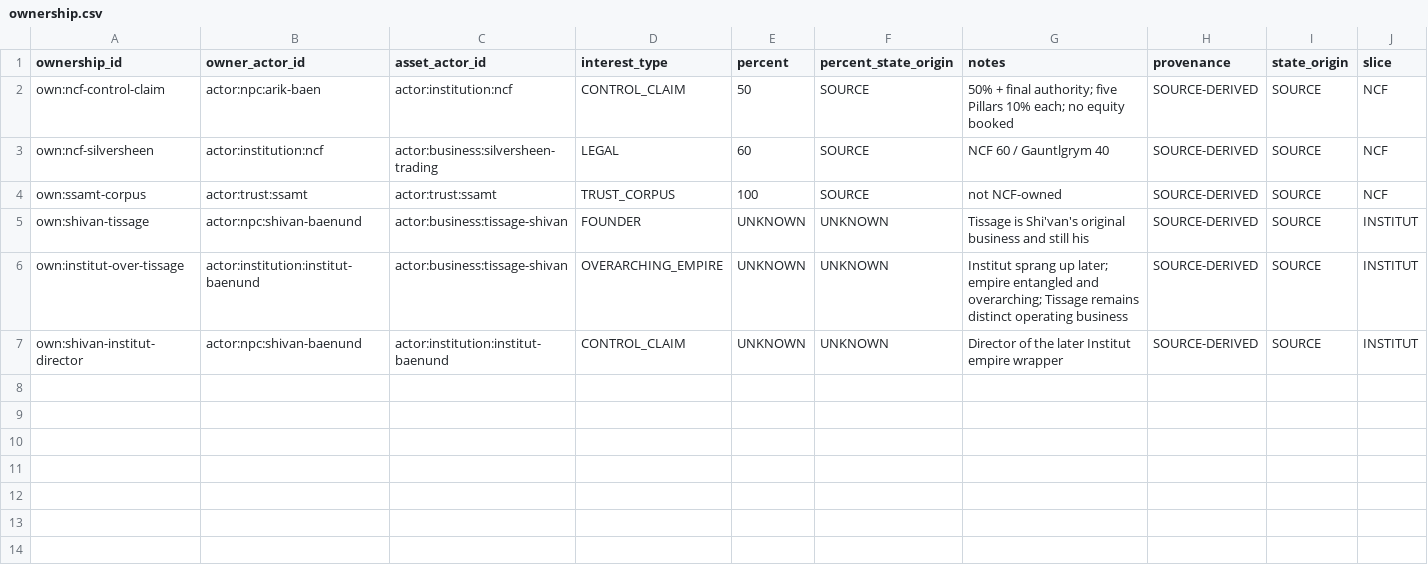
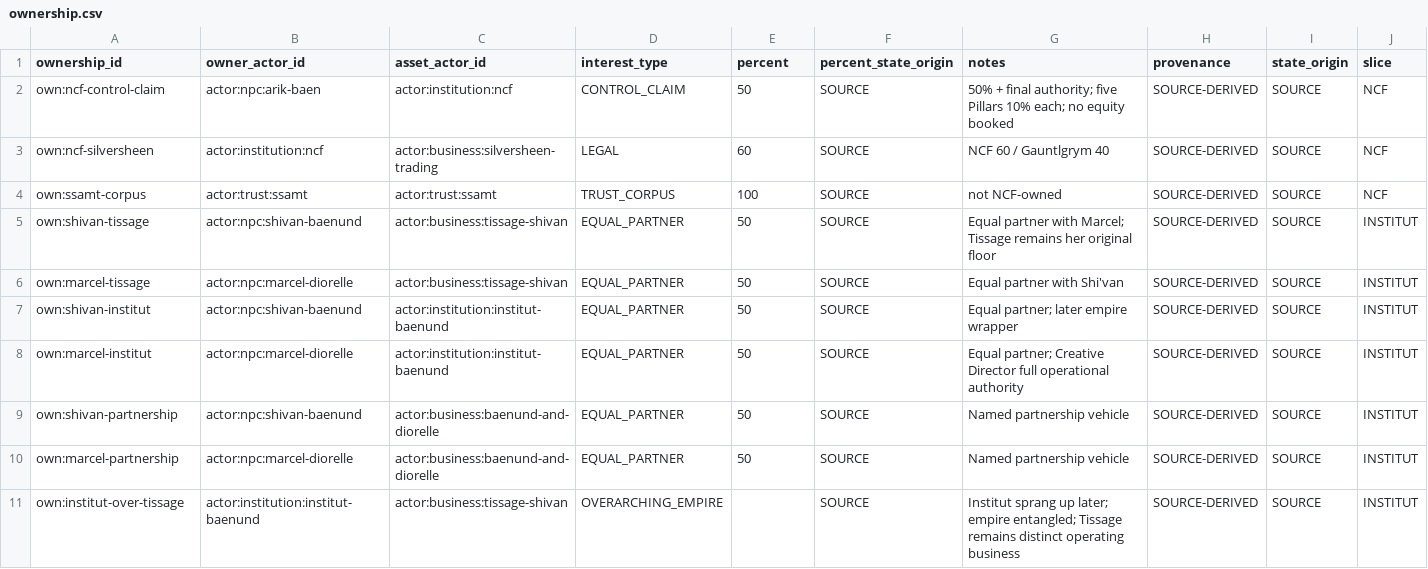
Before and after one commit to CFhacky/baen-economy-engine, a CSV file: data/canonical/ownership.csv, drawn as a sheet.

Commit message:
Canon: Tissage/Institut owners are Shi'van and Marcel Dior'Elle, equal partners.

```diff
--- a/data/canonical/ownership.csv
+++ b/data/canonical/ownership.csv
@@ -4,4 +4,8 @@ own:ncf-silversheen,actor:institution:ncf,actor:business:silversheen-trading,LEG
 own:ssamt-corpus,actor:trust:ssamt,actor:trust:ssamt,TRUST_CORPUS,100,SOURCE,not NCF-owned,SOURCE-DERIVED,SOURCE,NCF
-own:shivan-tissage,actor:npc:shivan-baenund,actor:business:tissage-shivan,FOUNDER,UNKNOWN,UNKNOWN,Tissage is Shi'van's original business and still his,SOURCE-DERIVED,SOURCE,INSTITUT
-own:institut-over-tissage,actor:institution:institut-baenund,actor:business:tissage-shivan,OVERARCHING_EMPIRE,UNKNOWN,UNKNOWN,Institut sprang up later; empire entangled and overarching; Tissage remains distinct operating business,SOURCE-DERIVED,SOURCE,INSTITUT
-own:shivan-institut-director,actor:npc:shivan-baenund,actor:institution:institut-baenund,CONTROL_CLAIM,UNKNOWN,UNKNOWN,Director of the later Institut empire wrapper,SOURCE-DERIVED,SOURCE,INSTITUT
+own:shivan-tissage,actor:npc:shivan-baenund,actor:business:tissage-shivan,EQUAL_PARTNER,50,SOURCE,Equal partner with Marcel; Tissage remains her original floor,SOURCE-DERIVED,SOURCE,INSTITUT
+own:marcel-tissage,actor:npc:marcel-diorelle,actor:business:tissage-shivan,EQUAL_PARTNER,50,SOURCE,Equal partner with Shi'van,SOURCE-DERIVED,SOURCE,INSTITUT
+own:shivan-institut,actor:npc:shivan-baenund,actor:institution:institut-baenund,EQUAL_PARTNER,50,SOURCE,Equal partner; later empire wrapper,SOURCE-DERIVED,SOURCE,INSTITUT
+own:marcel-institut,actor:npc:marcel-diorelle,actor:institution:institut-baenund,EQUAL_PARTNER,50,SOURCE,Equal partner; Creative Director full operational authority,SOURCE-DERIVED,SOURCE,INSTITUT
+own:shivan-partnership,actor:npc:shivan-baenund,actor:business:baenund-and-diorelle,EQUAL_PARTNER,50,SOURCE,Named partnership vehicle,SOURCE-DERIVED,SOURCE,INSTITUT
+own:marcel-partnership,actor:npc:marcel-diorelle,actor:business:baenund-and-diorelle,EQUAL_PARTNER,50,SOURCE,Named partnership vehicle,SOURCE-DERIVED,SOURCE,INSTITUT
+own:institut-over-tissage,actor:institution:institut-baenund,actor:business:tissage-shivan,OVERARCHING_EMPIRE,,SOURCE,Institut sprang up later; empire entangled; Tissage remains distinct operating business,SOURCE-DERIVED,SOURCE,INSTITUT
```
Also changed, not shown: data/canonical/actors.csv, 1 other file.
